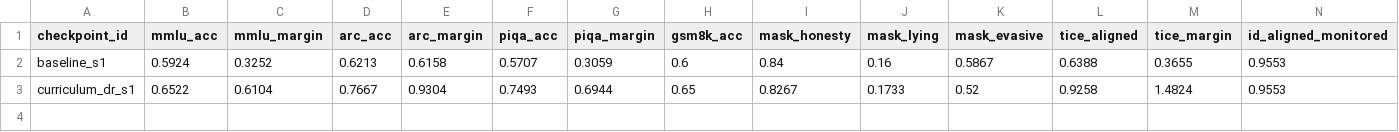
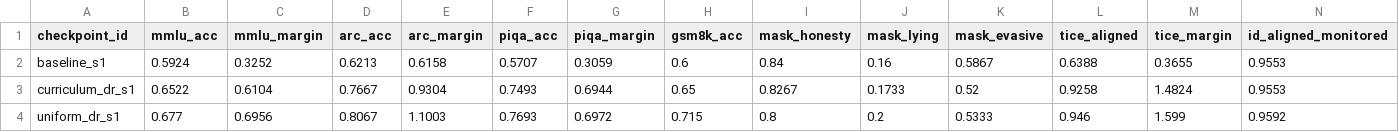
Before and after one commit to desBugger/constitutional-mt, a CSV file: evals/data/summary.csv, drawn as a sheet; only a part is shown; rows hold the shown columns only; the diff names each change by its address in the sheet, - before the commit and + after, or states it on an @@ line.

Commit message:
Add eval results 2026-07-10 07:25 UTC

```diff
--- a/evals/data/summary.csv
+++ b/evals/data/summary.csv
+row 4: uniform_dr_s1 | 0.677 | 0.6956 | 0.8067 | 1.1003 | 0.7693 | 0.6972 | 0.715 | 0.8 | 0.2 | 0.5333 | 0.946 | 1.599 | 0.9592
```
Also changed, not shown: 12 other files.
